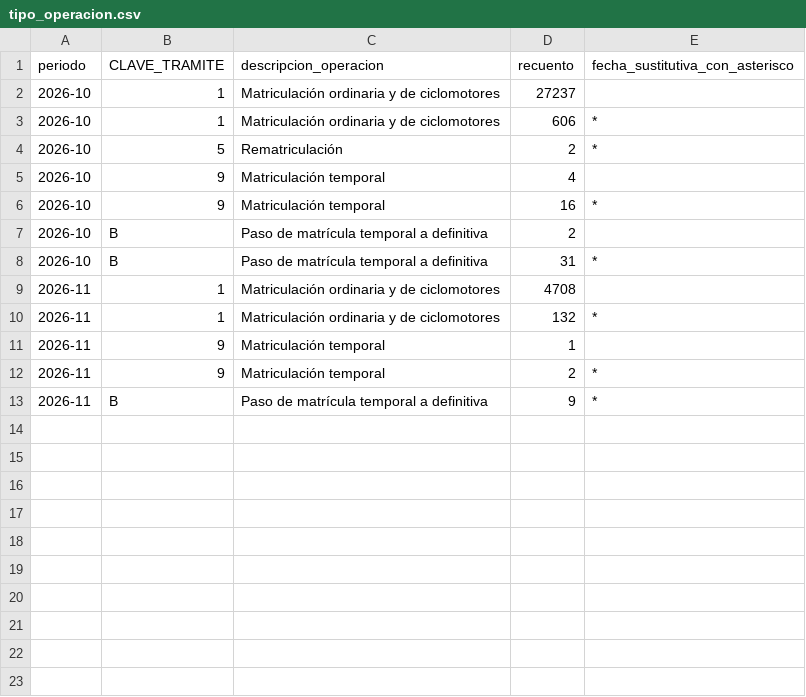
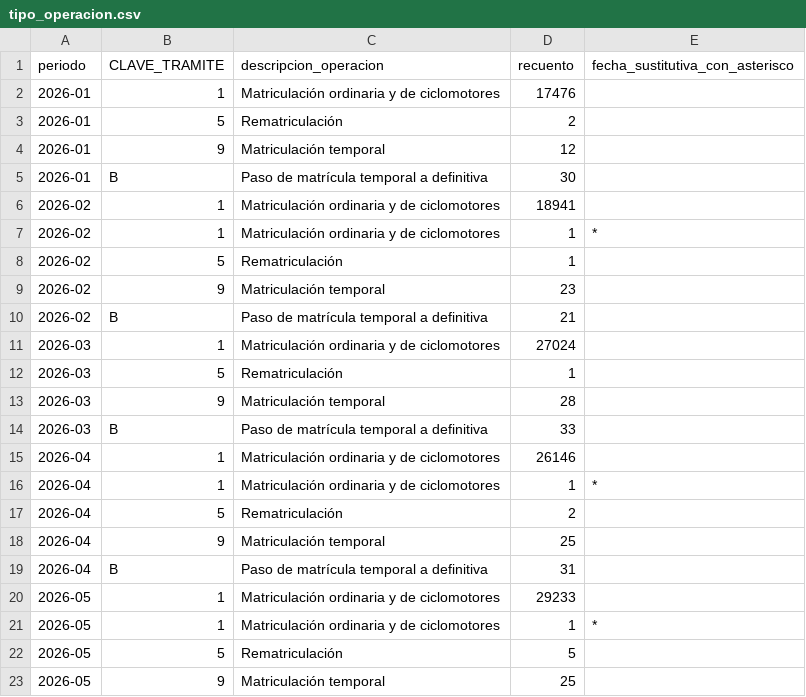
Before and after one commit to salmontotheiron-max/motocicletas, a CSV file: public/data/tipo_operacion.csv, drawn as a sheet; only a part is shown; the diff covers the shown part only.

```diff
--- a/public/data/tipo_operacion.csv
+++ b/public/data/tipo_operacion.csv
@@ -1,13 +1,23 @@
 periodo,CLAVE_TRAMITE,descripcion_operacion,recuento,fecha_sustitutiva_con_asterisco
-2026-10,1,Matriculación ordinaria y de ciclomotores,27237,
-2026-10,1,Matriculación ordinaria y de ciclomotores,606,*
-2026-10,5,Rematriculación,2,*
-2026-10,9,Matriculación temporal,4,
-2026-10,9,Matriculación temporal,16,*
-2026-10,B,Paso de matrícula temporal a definitiva,2,
-2026-10,B,Paso de matrícula temporal a definitiva,31,*
-2026-11,1,Matriculación ordinaria y de ciclomotores,4708,
-2026-11,1,Matriculación ordinaria y de ciclomotores,132,*
-2026-11,9,Matriculación temporal,1,
-2026-11,9,Matriculación temporal,2,*
-2026-11,B,Paso de matrícula temporal a definitiva,9,*
+2026-01,1,Matriculación ordinaria y de ciclomotores,17476,
+2026-01,5,Rematriculación,2,
+2026-01,9,Matriculación temporal,12,
+2026-01,B,Paso de matrícula temporal a definitiva,30,
+2026-02,1,Matriculación ordinaria y de ciclomotores,18941,
+2026-02,1,Matriculación ordinaria y de ciclomotores,1,*
+2026-02,5,Rematriculación,1,
+2026-02,9,Matriculación temporal,23,
+2026-02,B,Paso de matrícula temporal a definitiva,21,
+2026-03,1,Matriculación ordinaria y de ciclomotores,27024,
+2026-03,5,Rematriculación,1,
+2026-03,9,Matriculación temporal,28,
+2026-03,B,Paso de matrícula temporal a definitiva,33,
+2026-04,1,Matriculación ordinaria y de ciclomotores,26146,
+2026-04,1,Matriculación ordinaria y de ciclomotores,1,*
+2026-04,5,Rematriculación,2,
+2026-04,9,Matriculación temporal,25,
+2026-04,B,Paso de matrícula temporal a definitiva,31,
+2026-05,1,Matriculación ordinaria y de ciclomotores,29233,
+2026-05,1,Matriculación ordinaria y de ciclomotores,1,*
+2026-05,5,Rematriculación,5,
+2026-05,9,Matriculación temporal,25,
```
Also changed, not shown: 18 added rows elsewhere in this file, public/data/matriculaciones_nuevos_usados_por_tipo.csv, 7 other files.
